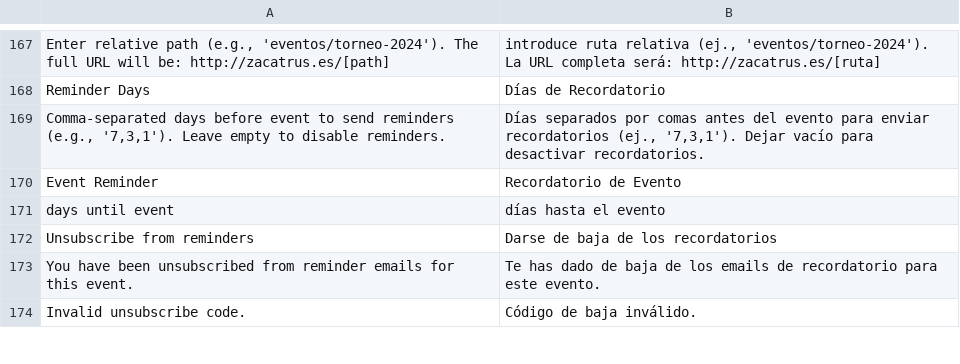
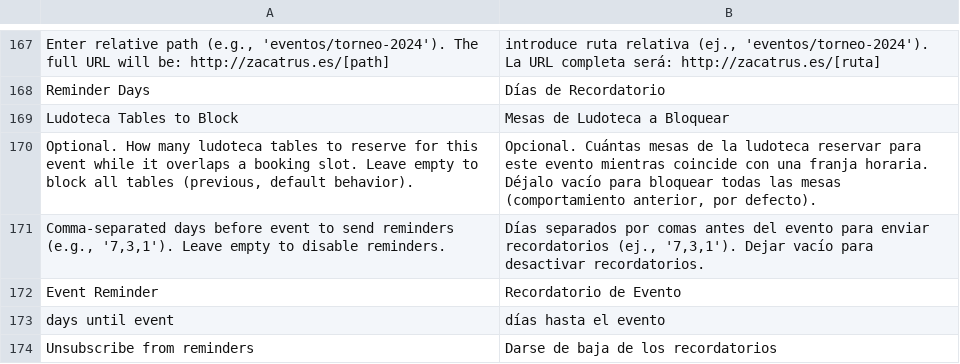
Before and after one commit to SergioViteri/module-events, a CSV file: i18n/es_ES.csv, drawn as a sheet; only a part is shown, gaps mark what is left out; the shorter side is filled out with more unchanged rows.

Commit message:
events: permitir bloquear solo N mesas de ludoteca por evento
Hasta ahora un meet que solapa una franja de ludoteca bloqueaba SIEMPRE
todas las mesas de la tienda, aunque el evento no las usara todas. Se
añade el campo opcional 'ludoteca_blocked_tables' (NULL = todas, como
antes) para que el admin pueda reservar solo las mesas que el evento
realmente necesita y dejar el resto disponible para reserva.

```diff
--- a/i18n/es_ES.csv
+++ b/i18n/es_ES.csv
@@ -168,2 +168,4 @@
 "Reminder Days","Días de Recordatorio"
+"Ludoteca Tables to Block","Mesas de Ludoteca a Bloquear"
+"Optional. How many ludoteca tables to reserve for this event while it overlaps a booking slot. Leave empty to block all tables (previous, default behavior).","Opcional. Cuántas mesas de la ludoteca reservar para este evento mientras coincide con una franja horaria. Déjalo vacío para bloquear todas las mesas (comportamiento anterior, por defecto)."
 "Comma-separated days before event to send reminders (e.g., '7,3,1'). Leave empty to disable reminders.","Días separados por comas antes del evento para enviar recordatorios (ej., '7,3,1'). Dejar vacío para desactivar recordatorios."
```
Also changed, not shown: 8 other files.
